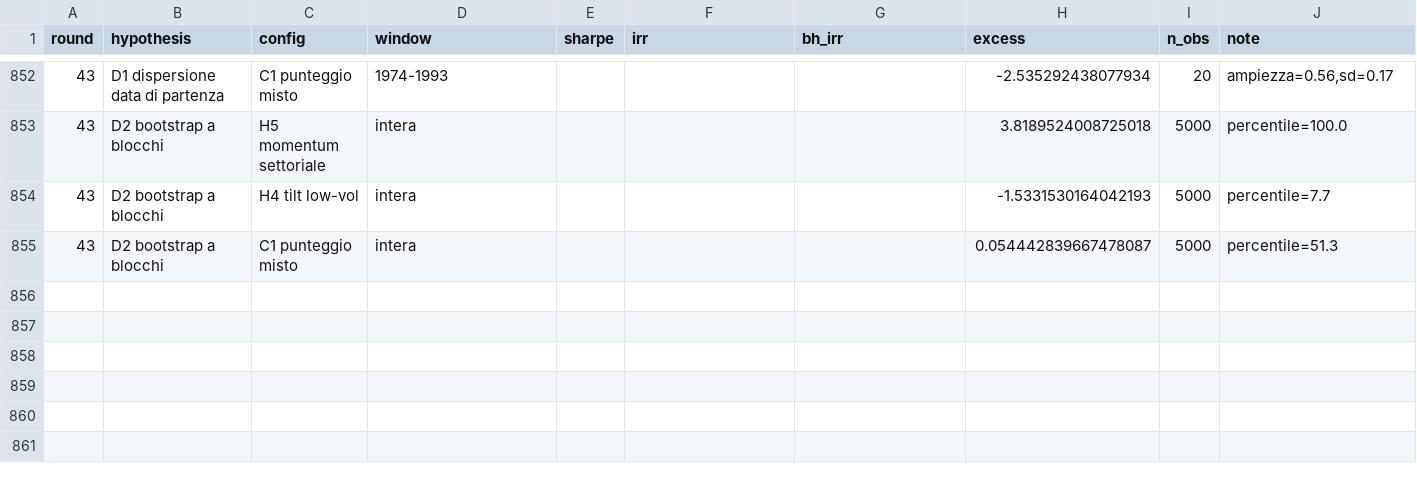
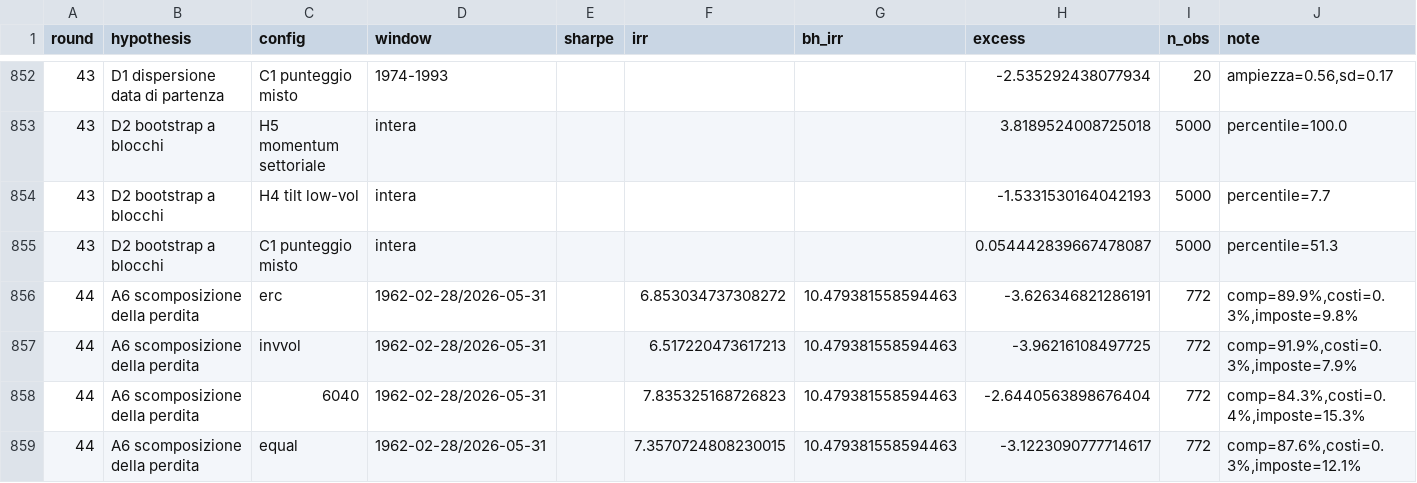
Before and after one commit to roccosaviano/mecagent-technical-test, a CSV file: quant/research/registry.csv, drawn as a sheet; only a part is shown, gaps mark what is left out; the diff names each change by its address in the sheet, - before the commit and + after, or states it on an @@ line.

```diff
--- a/quant/research/registry.csv
+++ b/quant/research/registry.csv
+row 856: 44 | A6 scomposizione della perdita | erc | 1962-02-28/2026-05-31 |  | 6.853034737308272 | 10.479381558594463 | -3.626346821286191 | 772 | comp=89.9%,costi=0.3%,imposte=9.8%
+row 857: 44 | A6 scomposizione della perdita | invvol | 1962-02-28/2026-05-31 |  | 6.517220473617213 | 10.479381558594463 | -3.96216108497725 | 772 | comp=91.9%,costi=0.3%,imposte=7.9%
+row 858: 44 | A6 scomposizione della perdita | 6040 | 1962-02-28/2026-05-31 |  | 7.835325168726823 | 10.479381558594463 | -2.6440563898676404 | 772 | comp=84.3%,costi=0.4%,imposte=15.3%
+row 859: 44 | A6 scomposizione della perdita | equal | 1962-02-28/2026-05-31 |  | 7.3570724808230015 | 10.479381558594463 | -3.1223090777714617 | 772 | comp=87.6%,costi=0.3%,imposte=12.1%
```
Also changed, not shown: 5 other files.
